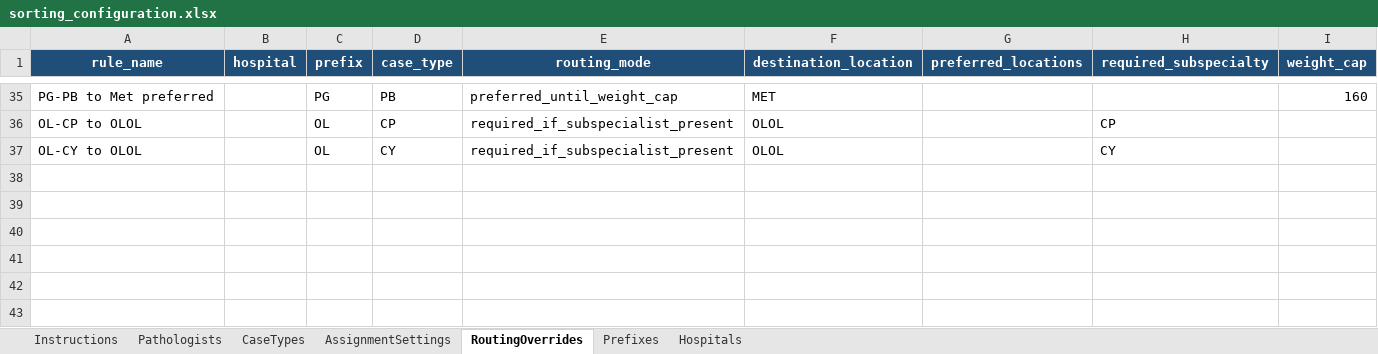
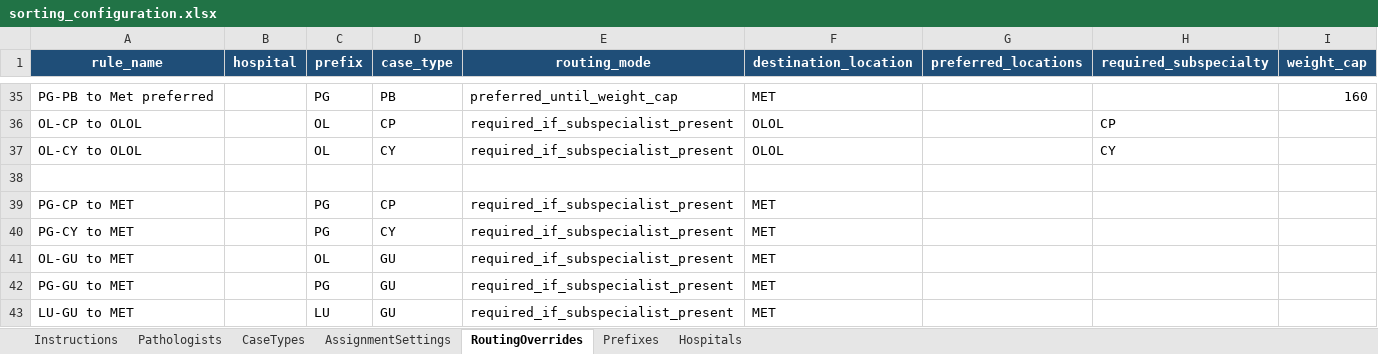
Before and after one commit to jonstonegit/sorting, an Excel workbook: templates/sorting_configuration.xlsx, sheet RoutingOverrides, drawn as a sheet; only a part is shown, gaps mark what is left out; values as stored, in another font and other column widths than the file's, no borders; the diff names each change by its address in the sheet, - before the commit and + after, or states it on an @@ line.

```diff
--- a/templates/sorting_configuration.xlsx (sheet RoutingOverrides)
+++ b/templates/sorting_configuration.xlsx (sheet RoutingOverrides)
+row 38: (empty)
+row 39: PG-CP to MET |  | PG | CP | required_if_subspecialist_present | MET
+row 40: PG-CY to MET |  | PG | CY | required_if_subspecialist_present | MET
+row 41: OL-GU to MET |  | OL | GU | required_if_subspecialist_present | MET
+row 42: PG-GU to MET |  | PG | GU | required_if_subspecialist_present | MET
+row 43: LU-GU to MET |  | LU | GU | required_if_subspecialist_present | MET
```
Also changed, not shown: 4 other files.
